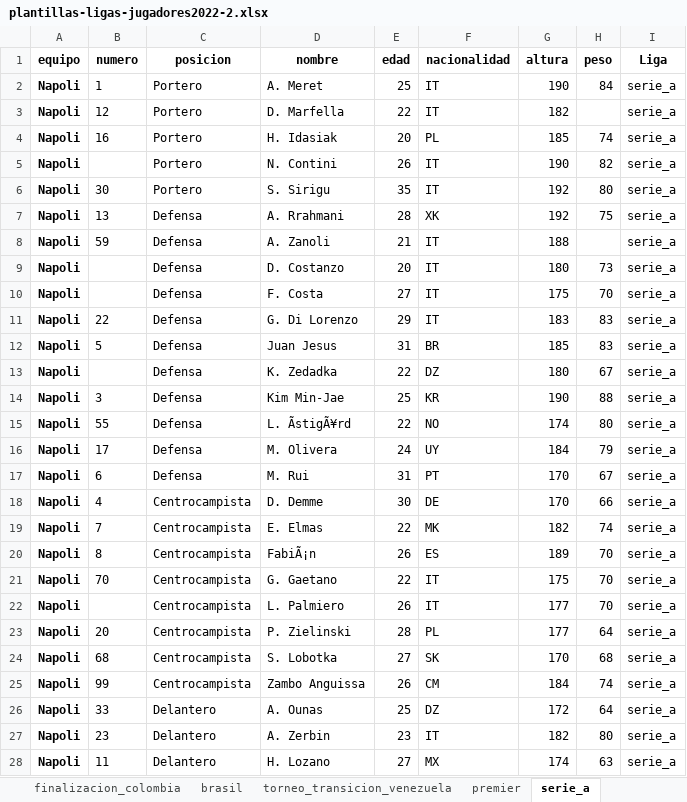
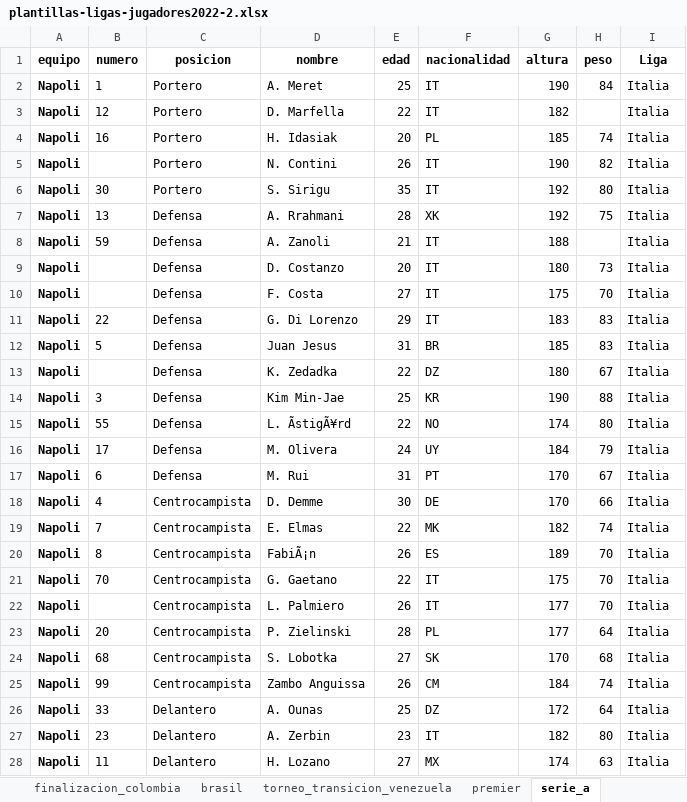
Before and after one commit to danielrayez/database-queries, an Excel workbook: Scraping/plantillas-ligas-jugadores2022-2.xlsx, sheet serie_a, drawn as a sheet; only a part is shown; values as stored, in another font and other column widths than the file's, no borders; the diff covers the shown part only; the diff names each change by its address in the sheet, - before the commit and + after, or states it on an @@ line.

```diff
--- a/Scraping/plantillas-ligas-jugadores2022-2.xlsx (sheet serie_a)
+++ b/Scraping/plantillas-ligas-jugadores2022-2.xlsx (sheet serie_a)
-I2:I28 (Liga): serie_a
+I2:I28 (Liga): Italia
```
Also changed, not shown: 616 edited cells elsewhere in this sheet, sheet primera_division_argentina, sheet brasil, sheet finalizacion_colombia, sheet premier, sheet torneo_transicion_venezuela, other sheet tabs, Scraping/equipos_ligas1ra_2022-2.xlsx, 6 other files.
